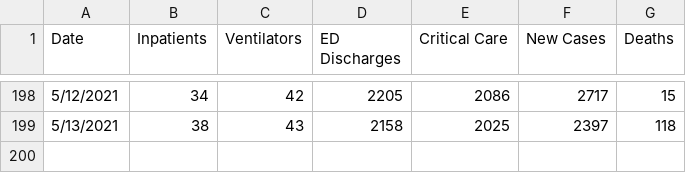
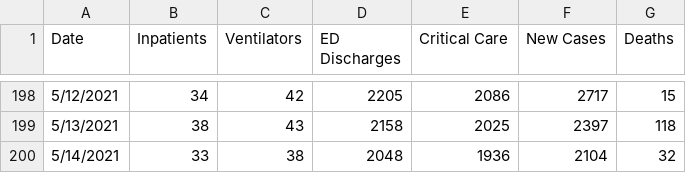
Before and after one commit to damaneice/covid-19, a CSV file: src/data/COVID-19-hospitalizations.csv, drawn as a sheet; only a part is shown, gaps mark what is left out; the diff names each change by its address in the sheet, - before the commit and + after, or states it on an @@ line.

```diff
--- a/src/data/COVID-19-hospitalizations.csv
+++ b/src/data/COVID-19-hospitalizations.csv
+row 200: 5/14/2021 | 33 | 38 | 2048 | 1936 | 2104 | 32
```
Also changed, not shown: src/data/state-cases-by-date.csv, 1 other file.
